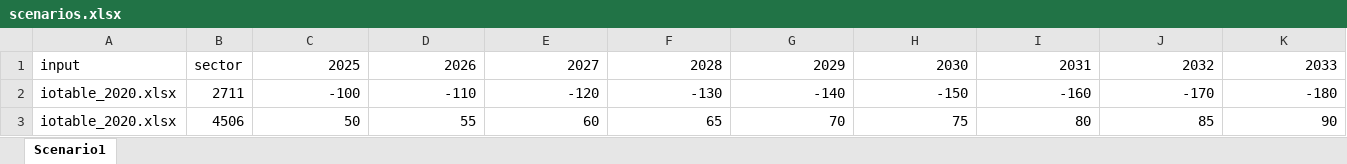
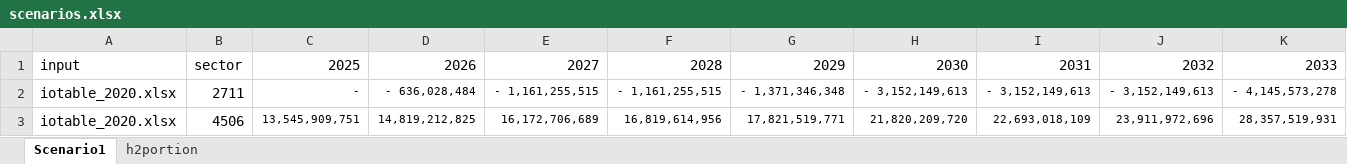
Before and after one commit to PLANiT-Institute/steel_iotable, an Excel workbook: data/scenarios.xlsx, sheet Scenario1, drawn as a sheet; only a part is shown; values as stored, in another font and other column widths than the file's, no borders; the diff covers the shown part only; the diff names each change by its address in the sheet, - before the commit and + after, or states it on an @@ line.

```diff
--- a/data/scenarios.xlsx (sheet Scenario1)
+++ b/data/scenarios.xlsx (sheet Scenario1)
+sheet tab: h2portion
-C2: -100
+C2: -
@@ C2:K3 text size: smaller @@
-D2: -110
+D2: - 636,028,484
-E2: -120
+E2: - 1,161,255,515
-F2: -130
+F2: - 1,161,255,515
-G2: -140
+G2: - 1,371,346,348
-H2: -150
+H2: - 3,152,149,613
-I2: -160
+I2: - 3,152,149,613
-J2: -170
+J2: - 3,152,149,613
-K2: -180
+K2: - 4,145,573,278
-C3: 50
+C3: 13,545,909,751
-D3: 55
+D3: 14,819,212,825
-E3: 60
+E3: 16,172,706,689
-F3: 65
+F3: 16,819,614,956
-G3: 70
+G3: 17,821,519,771
-H3: 75
+H3: 21,820,209,720
-I3: 80
+I3: 22,693,018,109
-J3: 85
+J3: 23,911,972,696
-K3: 90
+K3: 28,357,519,931
```
Also changed, not shown: 138 edited cells and cell formats elsewhere in this sheet, data/hydrogentable_2020.xlsx, 4 other files.
